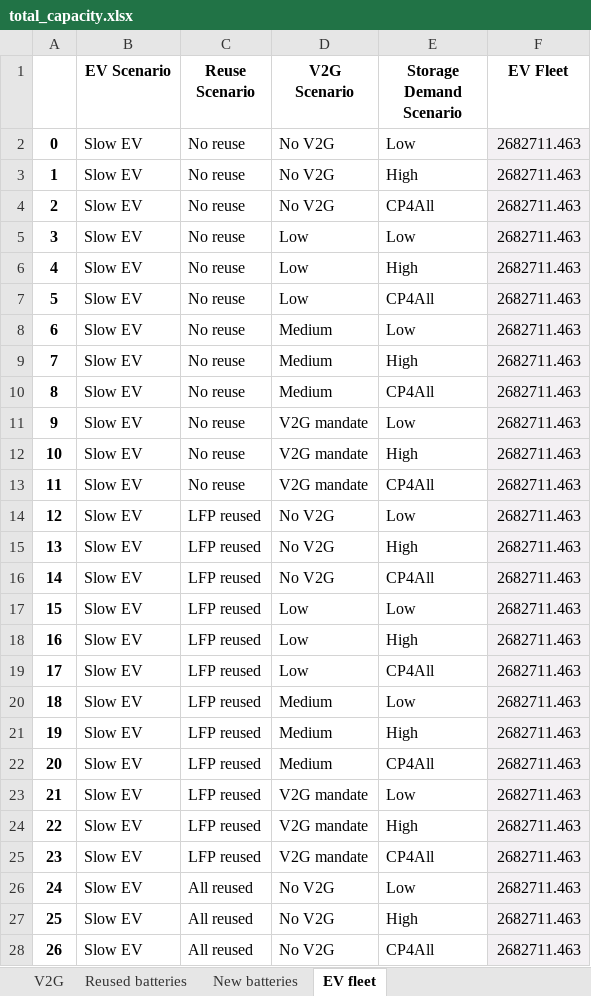
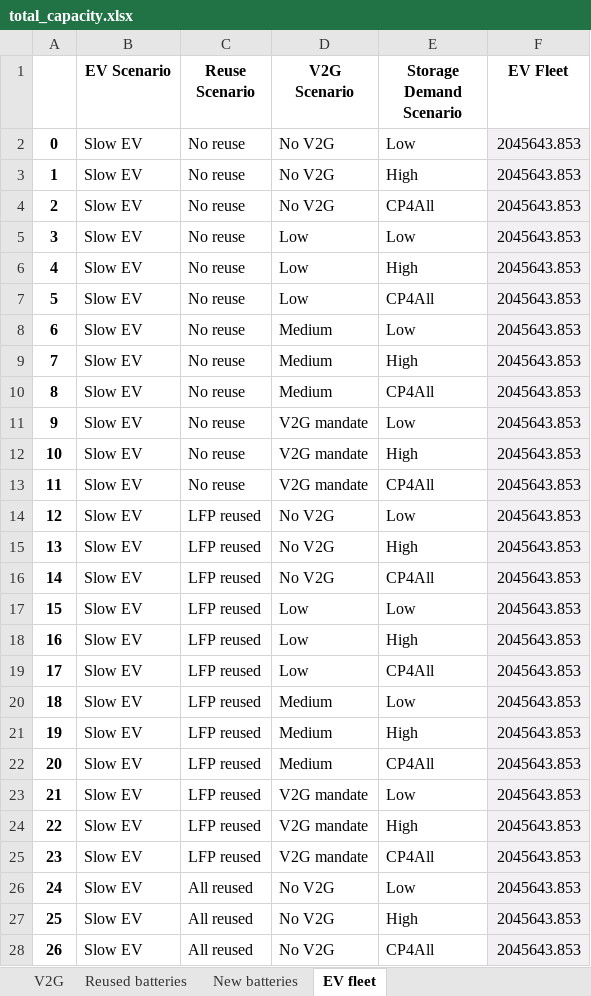
Before and after one commit to fernaag/V2G_in_EU, an Excel workbook: results/Manuscript/total_capacity.xlsx, sheet EV fleet, drawn as a sheet; only a part is shown; values as stored, in another font and other column widths than the file's, no borders; the diff covers the shown part only; the diff names each change by its address in the sheet, - before the commit and + after, or states it on an @@ line.

```diff
--- a/results/Manuscript/total_capacity.xlsx (sheet EV fleet)
+++ b/results/Manuscript/total_capacity.xlsx (sheet EV fleet)
-F2:F28 (EV Fleet): 2682711.463
+F2:F28 (EV Fleet): 2045643.853
```
Also changed, not shown: 45 edited cells elsewhere in this sheet, sheet New batteries, sheet V2G, sheet Reused batteries, results/Manuscript/material_use.xlsx, 9 other files.
